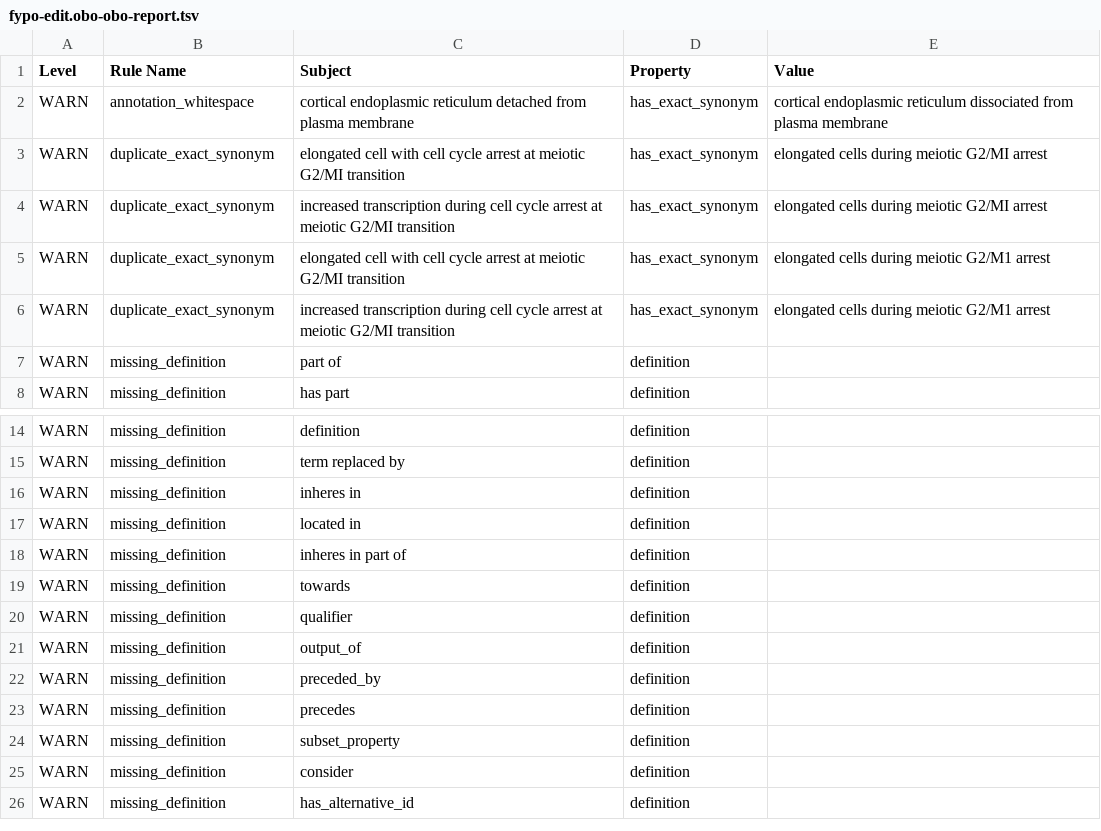
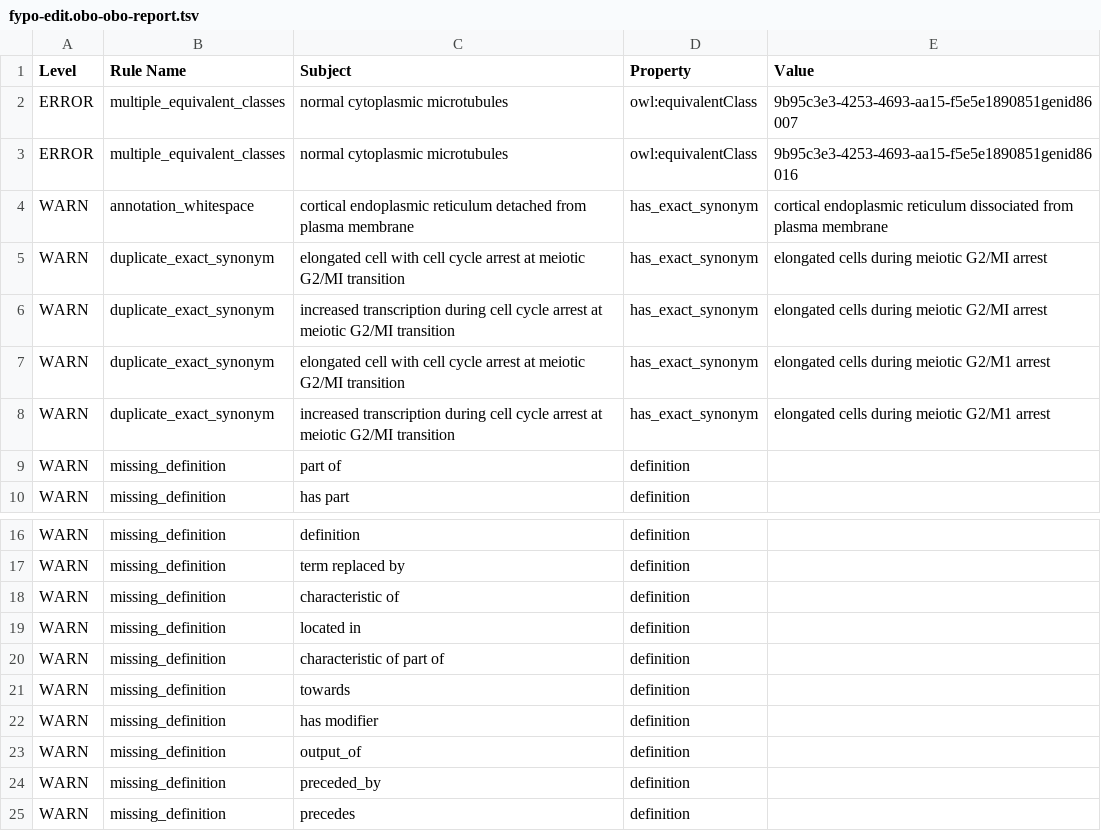
Before and after one commit to pombase/fypo, a TSV file: reports/fypo-edit.obo-obo-report.tsv, drawn as a sheet; only a part is shown, gaps mark what is left out; the shorter side is filled out with more unchanged rows.

```diff
--- a/reports/fypo-edit.obo-obo-report.tsv
+++ b/reports/fypo-edit.obo-obo-report.tsv
@@ -1,2 +1,4 @@
 Level	Rule Name	Subject	Property	Value
+ERROR	multiple_equivalent_classes	normal cytoplasmic microtubules	owl:equivalentClass	9b95c3e3-4253-4693-aa15-f5e5e1890851genid86007
+ERROR	multiple_equivalent_classes	normal cytoplasmic microtubules	owl:equivalentClass	9b95c3e3-4253-4693-aa15-f5e5e1890851genid86016
 WARN	annotation_whitespace	cortical endoplasmic reticulum detached from plasma membrane	has_exact_synonym	cortical endoplasmic reticulum dissociated from plasma membrane
@@ -15,7 +17,7 @@ WARN	missing_definition	definition	definition
 WARN	missing_definition	term replaced by	definition	
-WARN	missing_definition	inheres in	definition	
+WARN	missing_definition	characteristic of	definition	
 WARN	missing_definition	located in	definition	
-WARN	missing_definition	inheres in part of	definition	
+WARN	missing_definition	characteristic of part of	definition	
 WARN	missing_definition	towards	definition	
-WARN	missing_definition	qualifier	definition	
+WARN	missing_definition	has modifier	definition	
 WARN	missing_definition	output_of	definition	
```
Also changed, not shown: src/ontology/reports/fypo-edit.obo-obo-report.tsv, src/templates/bulk_synonyms.tsv, 54 other files.
